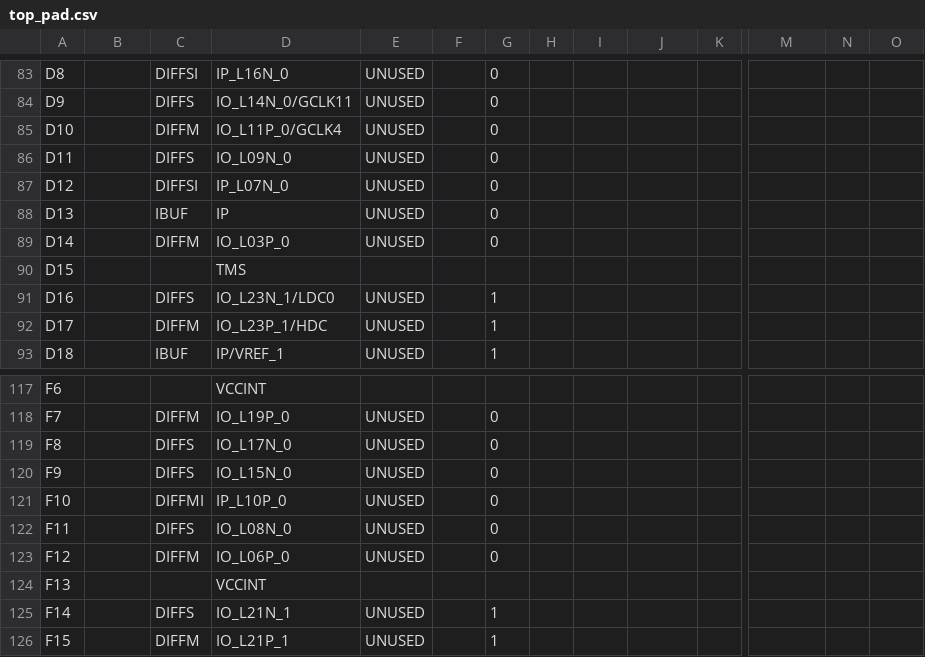
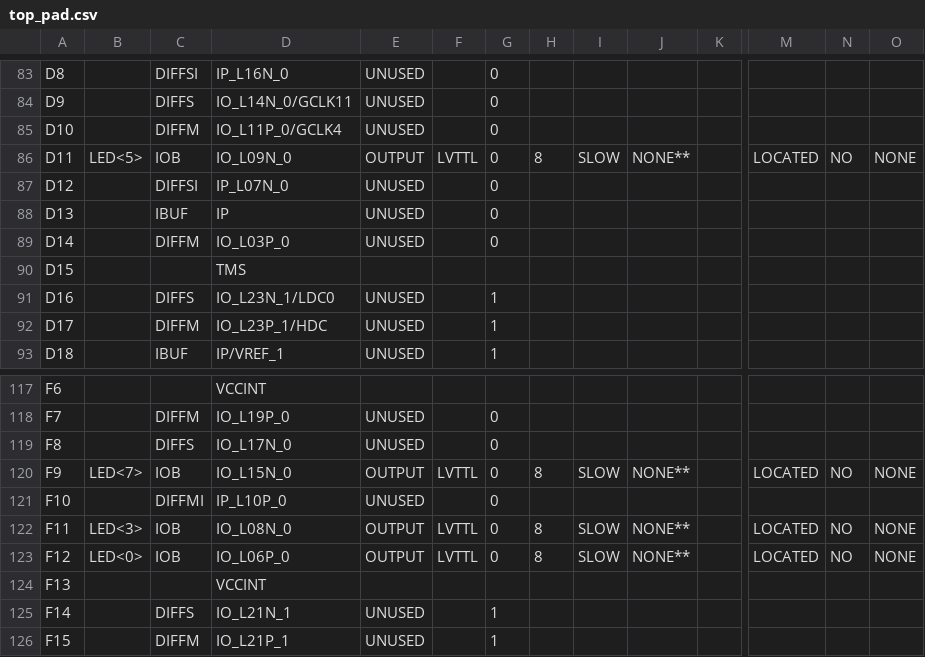
Before and after one commit to ozkanerbatuhan/ethernet-vhdl, a CSV file: top_pad.csv, drawn as a sheet; only a part is shown, gaps mark what is left out; the diff covers the shown part only; the diff names each change by its address in the sheet, - before the commit and + after, or states it on an @@ line.

```diff
--- a/top_pad.csv
+++ b/top_pad.csv
-B86: (empty)
+B86: LED<5>
-C86: DIFFS
+C86: IOB
-E86: UNUSED
+E86: OUTPUT
-F86: (empty)
+F86: LVTTL
-H86: (empty)
+H86: 8
-I86: (empty)
+I86: SLOW
-J86: (empty)
+J86: NONE**
-M86: (empty)
+M86: LOCATED
-N86: (empty)
+N86: NO
-O86: (empty)
+O86: NONE
-B120: (empty)
+B120: LED<7>
-C120: DIFFS
+C120: IOB
-E120: UNUSED
+E120: OUTPUT
-F120: (empty)
+F120: LVTTL
-H120: (empty)
+H120: 8
-I120: (empty)
+I120: SLOW
-J120: (empty)
+J120: NONE**
-M120: (empty)
+M120: LOCATED
-N120: (empty)
+N120: NO
-O120: (empty)
+O120: NONE
-B122: (empty)
+B122: LED<3>
-C122: DIFFS
+C122: IOB
-E122:E123: UNUSED
+E122:E123: OUTPUT
-F122:F123: (empty)
+F122:F123: LVTTL
-H122:H123: (empty)
+H122:H123: 8
-I122:I123: (empty)
+I122:I123: SLOW
-J122:J123: (empty)
+J122:J123: NONE**
-M122:M123: (empty)
+M122:M123: LOCATED
-N122:N123: (empty)
+N122:N123: NO
-O122:O123: (empty)
+O122:O123: NONE
-B123: (empty)
+B123: LED<0>
-C123: DIFFM
+C123: IOB
```
Also changed, not shown: 41 edited cells elsewhere in this file, 46 other files.
